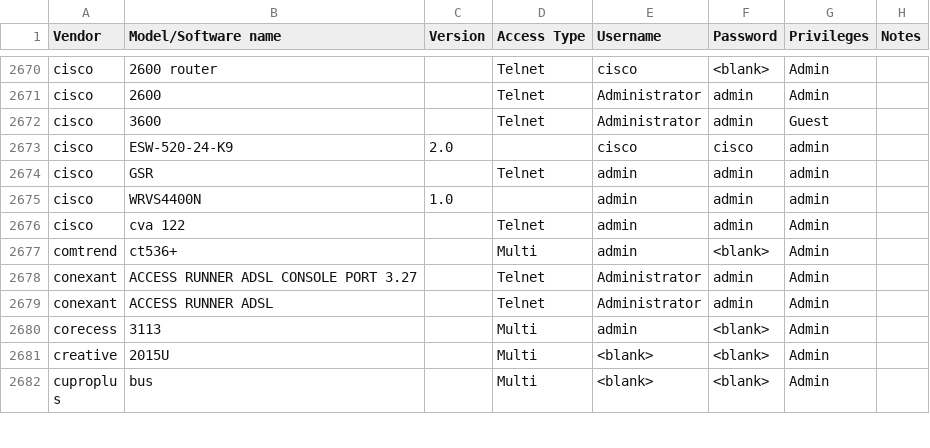
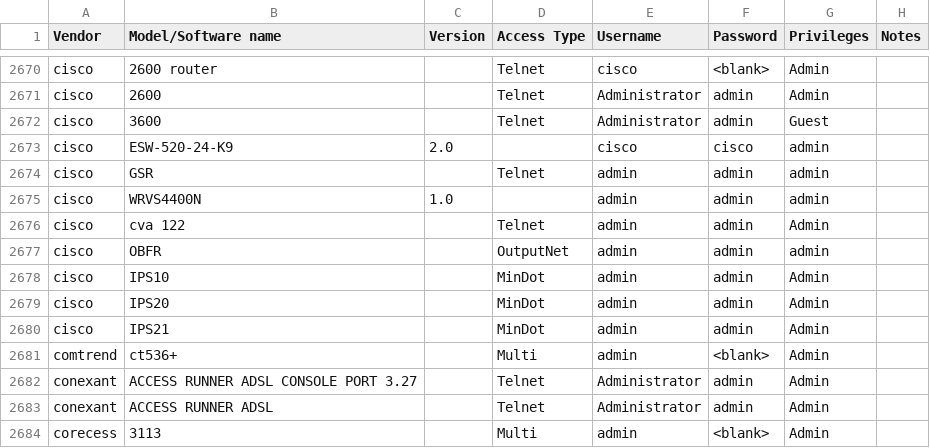
Before and after one commit to many-passwords/many-passwords, a CSV file: passwords.csv, drawn as a sheet; only a part is shown, gaps mark what is left out; the shorter side is filled out with more unchanged rows.

Commit message:
Added Cisco IPS and OBFR default passwords

```diff
--- a/passwords.csv
+++ b/passwords.csv
@@ -2676,2 +2676,6 @@ cisco,WRVS4400N,1.0,,admin,admin,admin,
 cisco,cva 122,,Telnet,admin,admin,Admin,
+cisco,OBFR,,OutputNet,admin,admin,admin,
+cisco,IPS10,,MinDot,admin,admin,Admin,
+cisco,IPS20,,MinDot,admin,admin,Admin,
+cisco,IPS21,,MinDot,admin,admin,Admin,
 comtrend,ct536+,,Multi,admin,<blank>,Admin,
```
